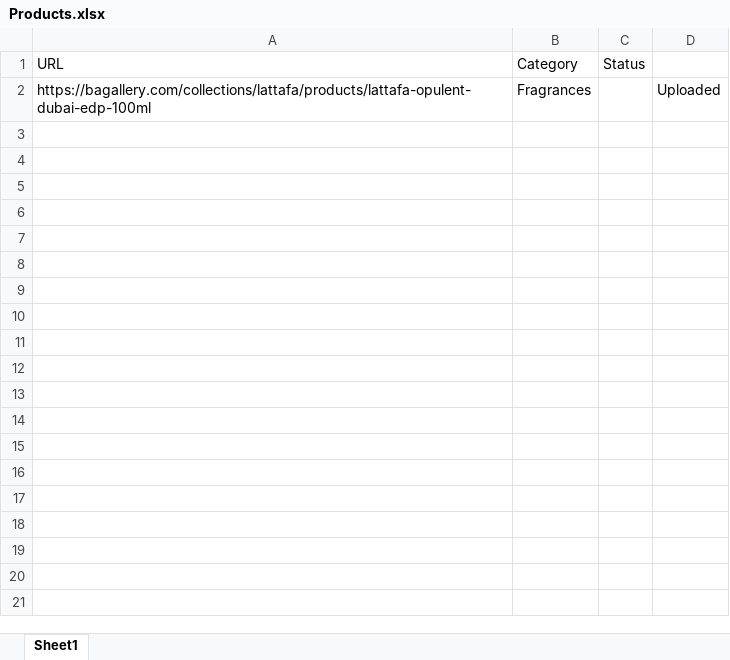
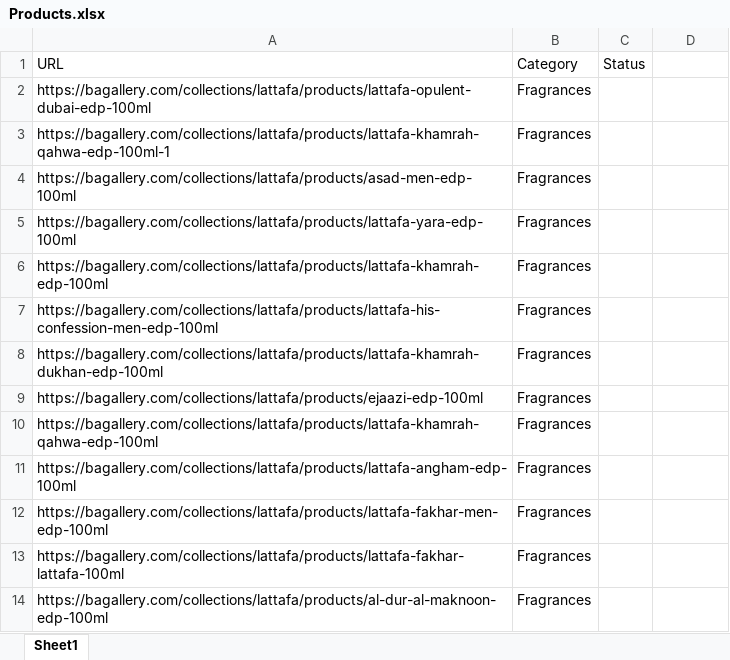
Before and after one commit to officialzubairansari/shopify-importer, an Excel workbook: Products.xlsx, sheet Sheet1, drawn as a sheet; values as stored, in another font and other column widths than the file's, no borders; the diff names each change by its address in the sheet, - before the commit and + after, or states it on an @@ line.

```diff
--- a/Products.xlsx (sheet Sheet1)
+++ b/Products.xlsx (sheet Sheet1)
-D2: Uploaded
+D2: (empty)
+row 3: https://bagallery.com/collections/lattafa/products/lattafa-khamrah-qahwa-edp-100ml-1 | Fragrances
+row 4: https://bagallery.com/collections/lattafa/products/asad-men-edp-100ml | Fragrances
+row 5: https://bagallery.com/collections/lattafa/products/lattafa-yara-edp-100ml | Fragrances
+row 6: https://bagallery.com/collections/lattafa/products/lattafa-khamrah-edp-100ml | Fragrances
+row 7: https://bagallery.com/collections/lattafa/products/lattafa-his-confession-men-edp-100ml | Fragrances
+row 8: https://bagallery.com/collections/lattafa/products/lattafa-khamrah-dukhan-edp-100ml | Fragrances
+row 9: https://bagallery.com/collections/lattafa/products/ejaazi-edp-100ml | Fragrances
+row 10: https://bagallery.com/collections/lattafa/products/lattafa-khamrah-qahwa-edp-100ml | Fragrances
+row 11: https://bagallery.com/collections/lattafa/products/lattafa-angham-edp-100ml | Fragrances
+row 12: https://bagallery.com/collections/lattafa/products/lattafa-fakhar-men-edp-100ml | Fragrances
+row 13: https://bagallery.com/collections/lattafa/products/lattafa-fakhar-lattafa-100ml | Fragrances
+row 14: https://bagallery.com/collections/lattafa/products/al-dur-al-maknoon-edp-100ml | Fragrances
```
Also changed, not shown: 2 other files.
